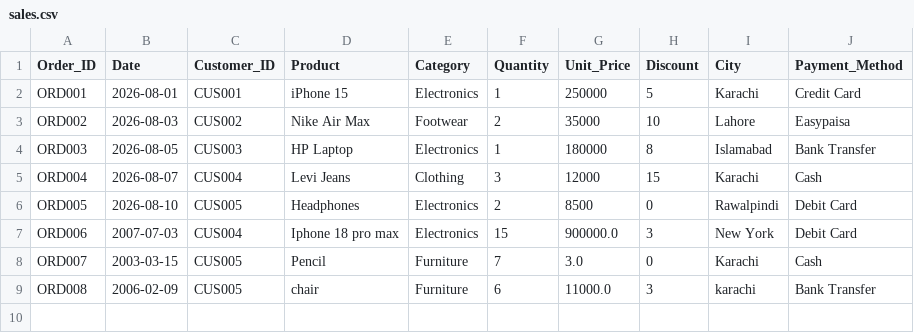
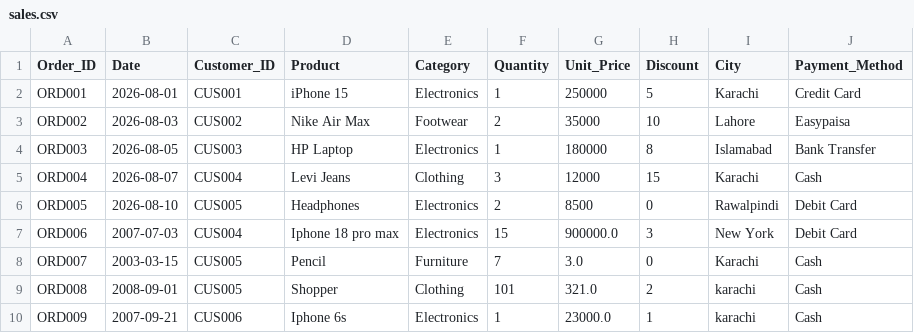
Before and after one commit to Yaan37/Real-World-Sales-Business-Intelligence-System, a CSV file: sales.csv, drawn as a sheet.

Commit message:
Sales and Customer file added

```diff
--- a/sales.csv
+++ b/sales.csv
@@ -8,2 +8,3 @@ ORD006,2007-07-03,CUS004,Iphone 18 pro max,Electronics,15,900000.0,3,New York,De
 ORD007,2003-03-15,CUS005,Pencil,Furniture,7,3.0,0,Karachi,Cash
-ORD008,2006-02-09,CUS005,chair,Furniture,6,11000.0,3,karachi,Bank Transfer
+ORD008,2008-09-01,CUS005,Shopper,Clothing,101,321.0,2,karachi,Cash
+ORD009,2007-09-21,CUS006,Iphone 6s,Electronics,1,23000.0,1,karachi,Cash
```
Also changed, not shown: 1 other file.
